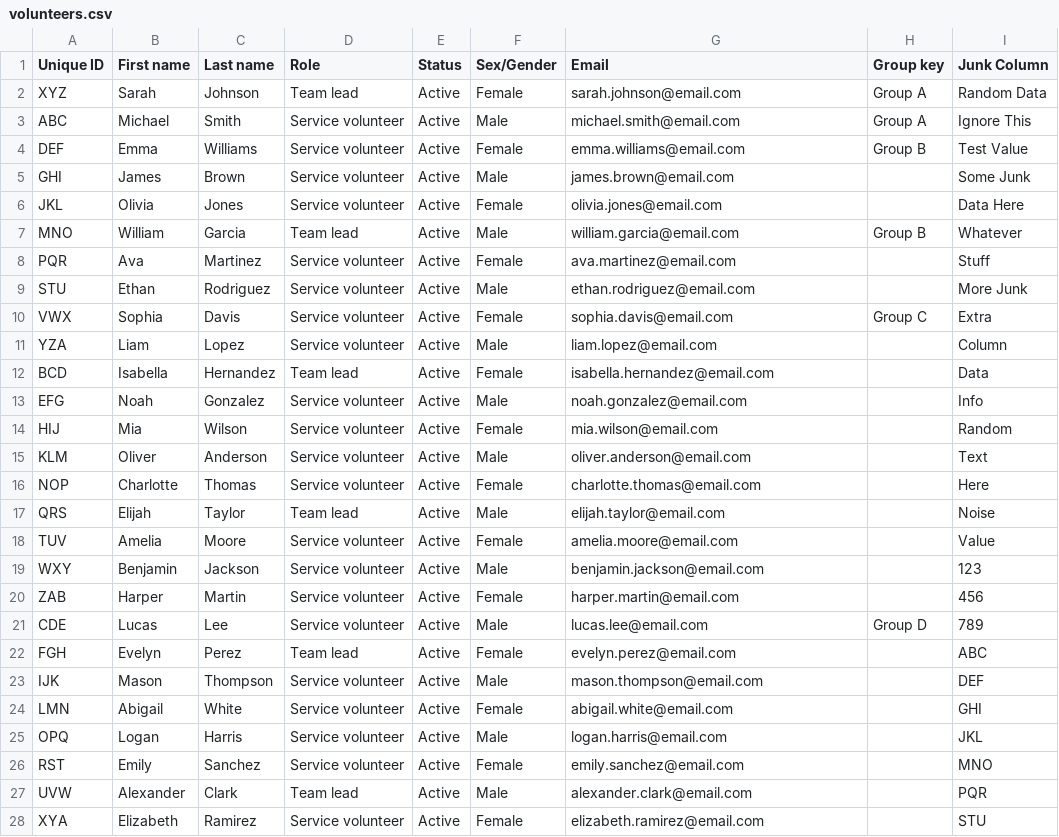
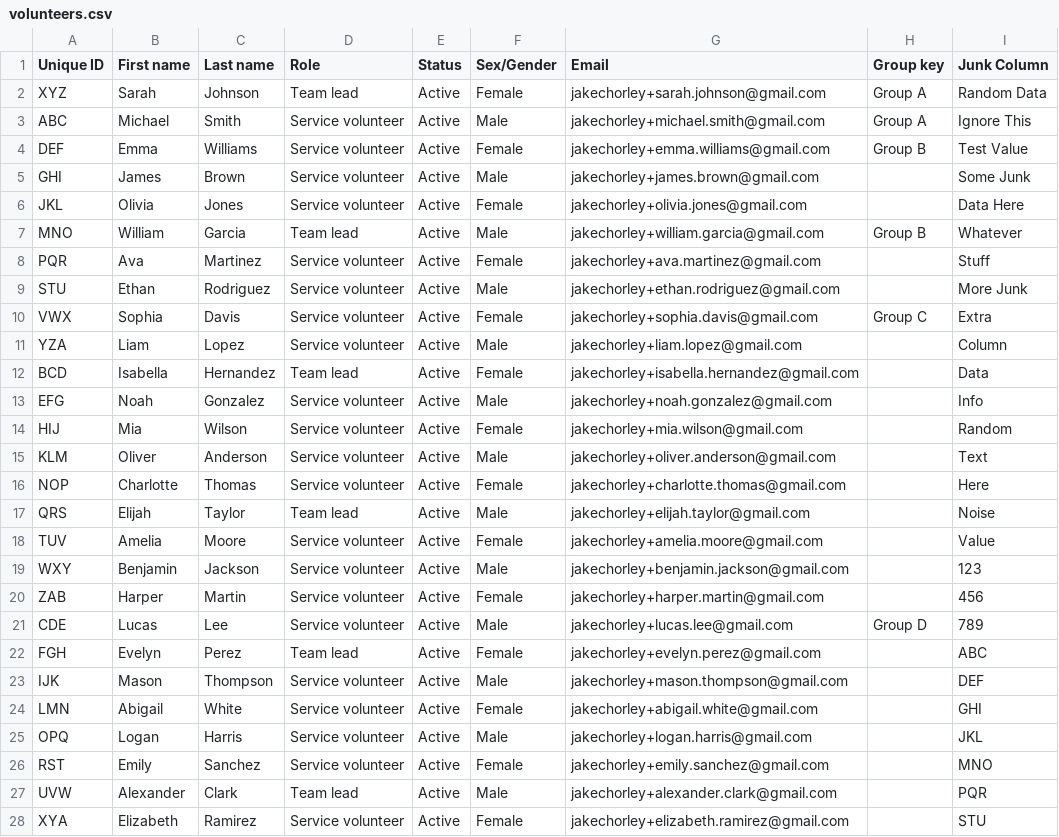
Before and after one commit to jakec-github/ilford-drop-in, a CSV file: v2/test_data/volunteers.csv, drawn as a sheet; only a part is shown; the diff covers the shown part only.

```diff
--- a/v2/test_data/volunteers.csv
+++ b/v2/test_data/volunteers.csv
@@ -1,28 +1,28 @@
 Unique ID,First name,Last name,Role,Status,Sex/Gender,Email,Group key,Junk Column
-XYZ,Sarah,Johnson,Team lead,Active,Female,sarah.johnson@email.com,Group A,Random Data
-ABC,Michael,Smith,Service volunteer,Active,Male,michael.smith@email.com,Group A,Ignore This
-DEF,Emma,Williams,Service volunteer,Active,Female,emma.williams@email.com,Group B,Test Value
-GHI,James,Brown,Service volunteer,Active,Male,james.brown@email.com,,Some Junk
-JKL,Olivia,Jones,Service volunteer,Active,Female,olivia.jones@email.com,,Data Here
-MNO,William,Garcia,Team lead,Active,Male,william.garcia@email.com,Group B,Whatever
-PQR,Ava,Martinez,Service volunteer,Active,Female,ava.martinez@email.com,,Stuff
-STU,Ethan,Rodriguez,Service volunteer,Active,Male,ethan.rodriguez@email.com,,More Junk
-VWX,Sophia,Davis,Service volunteer,Active,Female,sophia.davis@email.com,Group C,Extra
-YZA,Liam,Lopez,Service volunteer,Active,Male,liam.lopez@email.com,,Column
-BCD,Isabella,Hernandez,Team lead,Active,Female,isabella.hernandez@email.com,,Data
-EFG,Noah,Gonzalez,Service volunteer,Active,Male,noah.gonzalez@email.com,,Info
-HIJ,Mia,Wilson,Service volunteer,Active,Female,mia.wilson@email.com,,Random
-KLM,Oliver,Anderson,Service volunteer,Active,Male,oliver.anderson@email.com,,Text
-NOP,Charlotte,Thomas,Service volunteer,Active,Female,charlotte.thomas@email.com,,Here
-QRS,Elijah,Taylor,Team lead,Active,Male,elijah.taylor@email.com,,Noise
-TUV,Amelia,Moore,Service volunteer,Active,Female,amelia.moore@email.com,,Value
-WXY,Benjamin,Jackson,Service volunteer,Active,Male,benjamin.jackson@email.com,,123
-ZAB,Harper,Martin,Service volunteer,Active,Female,harper.martin@email.com,,456
-CDE,Lucas,Lee,Service volunteer,Active,Male,lucas.lee@email.com,Group D,789
-FGH,Evelyn,Perez,Team lead,Active,Female,evelyn.perez@email.com,,ABC
-IJK,Mason,Thompson,Service volunteer,Active,Male,mason.thompson@email.com,,DEF
-LMN,Abigail,White,Service volunteer,Active,Female,abigail.white@email.com,,GHI
-OPQ,Logan,Harris,Service volunteer,Active,Male,logan.harris@email.com,,JKL
-RST,Emily,Sanchez,Service volunteer,Active,Female,emily.sanchez@email.com,,MNO
-UVW,Alexander,Clark,Team lead,Active,Male,alexander.clark@email.com,,PQR
-XYA,Elizabeth,Ramirez,Service volunteer,Active,Female,elizabeth.ramirez@email.com,,STU
+XYZ,Sarah,Johnson,Team lead,Active,Female,jakechorley+sarah.johnson@gmail.com,Group A,Random Data
+ABC,Michael,Smith,Service volunteer,Active,Male,jakechorley+michael.smith@gmail.com,Group A,Ignore This
+DEF,Emma,Williams,Service volunteer,Active,Female,jakechorley+emma.williams@gmail.com,Group B,Test Value
+GHI,James,Brown,Service volunteer,Active,Male,jakechorley+james.brown@gmail.com,,Some Junk
+JKL,Olivia,Jones,Service volunteer,Active,Female,jakechorley+olivia.jones@gmail.com,,Data Here
+MNO,William,Garcia,Team lead,Active,Male,jakechorley+william.garcia@gmail.com,Group B,Whatever
+PQR,Ava,Martinez,Service volunteer,Active,Female,jakechorley+ava.martinez@gmail.com,,Stuff
+STU,Ethan,Rodriguez,Service volunteer,Active,Male,jakechorley+ethan.rodriguez@gmail.com,,More Junk
+VWX,Sophia,Davis,Service volunteer,Active,Female,jakechorley+sophia.davis@gmail.com,Group C,Extra
+YZA,Liam,Lopez,Service volunteer,Active,Male,jakechorley+liam.lopez@gmail.com,,Column
+BCD,Isabella,Hernandez,Team lead,Active,Female,jakechorley+isabella.hernandez@gmail.com,,Data
+EFG,Noah,Gonzalez,Service volunteer,Active,Male,jakechorley+noah.gonzalez@gmail.com,,Info
+HIJ,Mia,Wilson,Service volunteer,Active,Female,jakechorley+mia.wilson@gmail.com,,Random
+KLM,Oliver,Anderson,Service volunteer,Active,Male,jakechorley+oliver.anderson@gmail.com,,Text
+NOP,Charlotte,Thomas,Service volunteer,Active,Female,jakechorley+charlotte.thomas@gmail.com,,Here
+QRS,Elijah,Taylor,Team lead,Active,Male,jakechorley+elijah.taylor@gmail.com,,Noise
+TUV,Amelia,Moore,Service volunteer,Active,Female,jakechorley+amelia.moore@gmail.com,,Value
+WXY,Benjamin,Jackson,Service volunteer,Active,Male,jakechorley+benjamin.jackson@gmail.com,,123
+ZAB,Harper,Martin,Service volunteer,Active,Female,jakechorley+harper.martin@gmail.com,,456
+CDE,Lucas,Lee,Service volunteer,Active,Male,jakechorley+lucas.lee@gmail.com,Group D,789
+FGH,Evelyn,Perez,Team lead,Active,Female,jakechorley+evelyn.perez@gmail.com,,ABC
+IJK,Mason,Thompson,Service volunteer,Active,Male,jakechorley+mason.thompson@gmail.com,,DEF
+LMN,Abigail,White,Service volunteer,Active,Female,jakechorley+abigail.white@gmail.com,,GHI
+OPQ,Logan,Harris,Service volunteer,Active,Male,jakechorley+logan.harris@gmail.com,,JKL
+RST,Emily,Sanchez,Service volunteer,Active,Female,jakechorley+emily.sanchez@gmail.com,,MNO
+UVW,Alexander,Clark,Team lead,Active,Male,jakechorley+alexander.clark@gmail.com,,PQR
+XYA,Elizabeth,Ramirez,Service volunteer,Active,Female,jakechorley+elizabeth.ramirez@gmail.com,,STU
```
Also changed, not shown: 29 edited cells elsewhere in this file, 1 other file.
